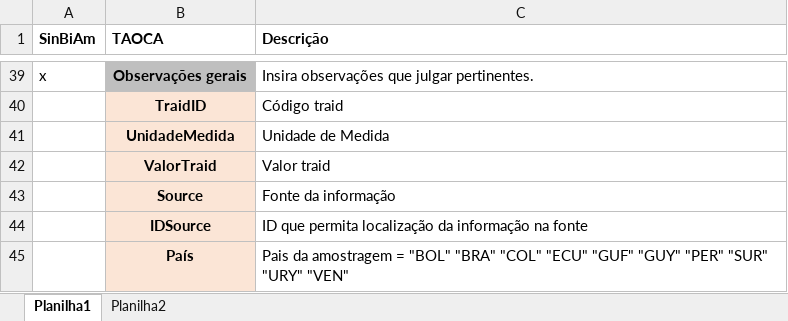
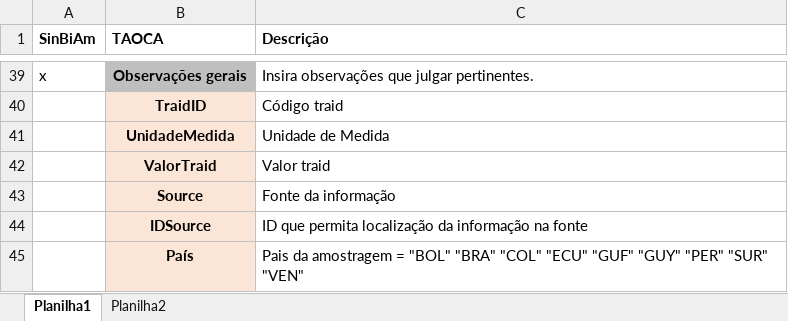
Before and after one commit to pablopains/SinBiAm_Tree_Trait, an Excel workbook: TAOCA/SinBiAm-TAOCA.xlsx, sheet Planilha1, drawn as a sheet; only a part is shown, gaps mark what is left out; values as stored, in another font and other column widths than the file's, no borders; the diff names each change by its address in the sheet, - before the commit and + after, or states it on an @@ line.

Commit message:
atualizações

```diff
--- a/TAOCA/SinBiAm-TAOCA.xlsx (sheet Planilha1)
+++ b/TAOCA/SinBiAm-TAOCA.xlsx (sheet Planilha1)
-C45 (Descrição): …"PER" "SUR" "URY" "VEN"
+C45 (Descrição): …"PER" "SUR" "VEN"
```
